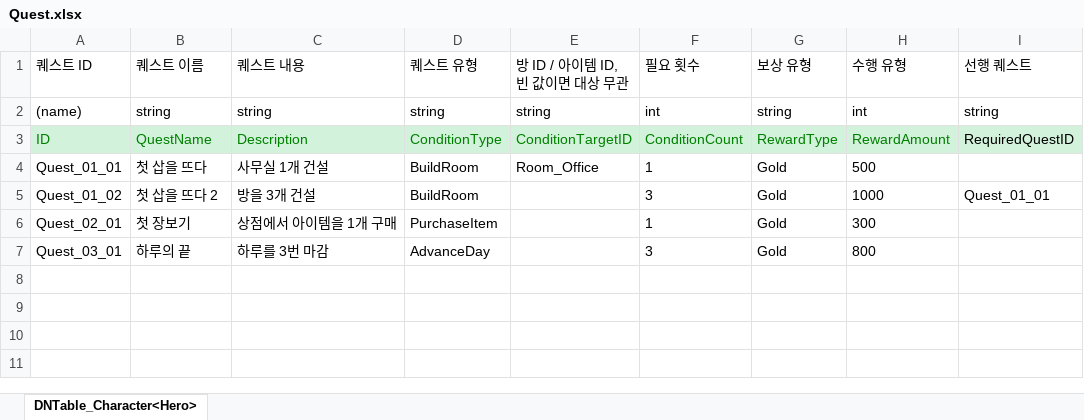
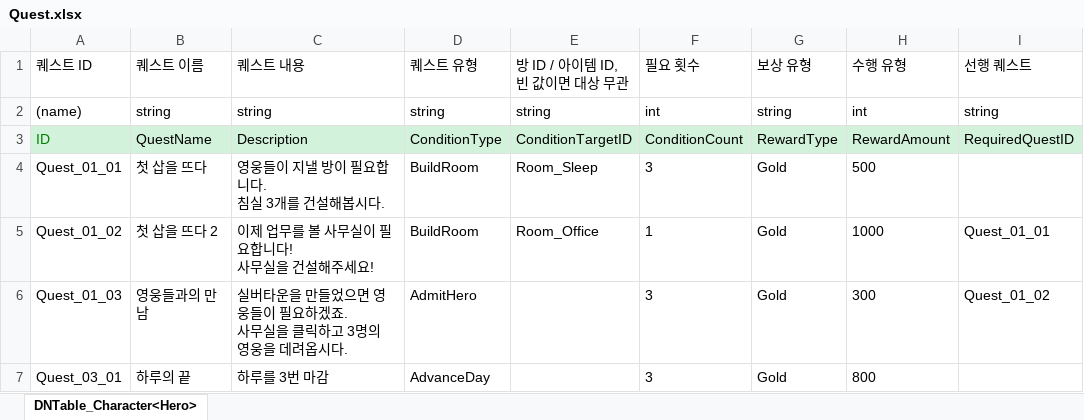
Before and after one commit to OZ-ACE/ACE, an Excel workbook: JsonConverter/ExcelFiles/Quest.xlsx, sheet DNTable_Character<Hero>, drawn as a sheet; values as stored, in another font and other column widths than the file's, no borders; removed rows and columns are numbered as before the commit, all else as after; ↵ is a line break in a cell; the diff names each change by its address in the sheet, - before the commit and + after, or states it on an @@ line.

```diff
--- a/JsonConverter/ExcelFiles/Quest.xlsx (sheet DNTable_Character<Hero>)
+++ b/JsonConverter/ExcelFiles/Quest.xlsx (sheet DNTable_Character<Hero>)
-B3:H3 text colour: #008000
+B3:H3 text colour: black
-C4 (퀘스트 내용): 사무실 1개 건설
+C4 (퀘스트 내용): 영웅들이 지낼 방이 필요합니다. ↵ 침실 3개를 건설해봅시다.
-E4 (방 ID / 아이템 ID, 빈 값이면 대상 무관): Room_Office
+E4 (방 ID / 아이템 ID, 빈 값이면 대상 무관): Room_Sleep
-F4 (필요 횟수): 1
+F4 (필요 횟수): 3
-C5 (퀘스트 내용): 방을 3개 건설
+C5 (퀘스트 내용): 이제 업무를 볼 사무실이 필요합니다! ↵ 사무실을 건설해주세요!
-E5 (방 ID / 아이템 ID, 빈 값이면 대상 무관): (empty)
+E5 (방 ID / 아이템 ID, 빈 값이면 대상 무관): Room_Office
-F5 (필요 횟수): 3
+F5 (필요 횟수): 1
-row 6: Quest_02_01 | 첫 장보기 | 상점에서 아이템을 1개 구매 | PurchaseItem |  | 1 | Gold | 300
+row 6: Quest_01_03 | 영웅들과의 만남 | 실버타운을 만들었으면 영웅들이 필요하겠죠. ↵ 사무실을 클릭하고 3명의 영웅을 데려옵시다. | AdmitHero |  | 3 | Gold | 300 | Quest_01_02
```
Also changed, not shown: JsonConverter/ExcelFiles/HeroBasic.xlsx, 14 other files.
